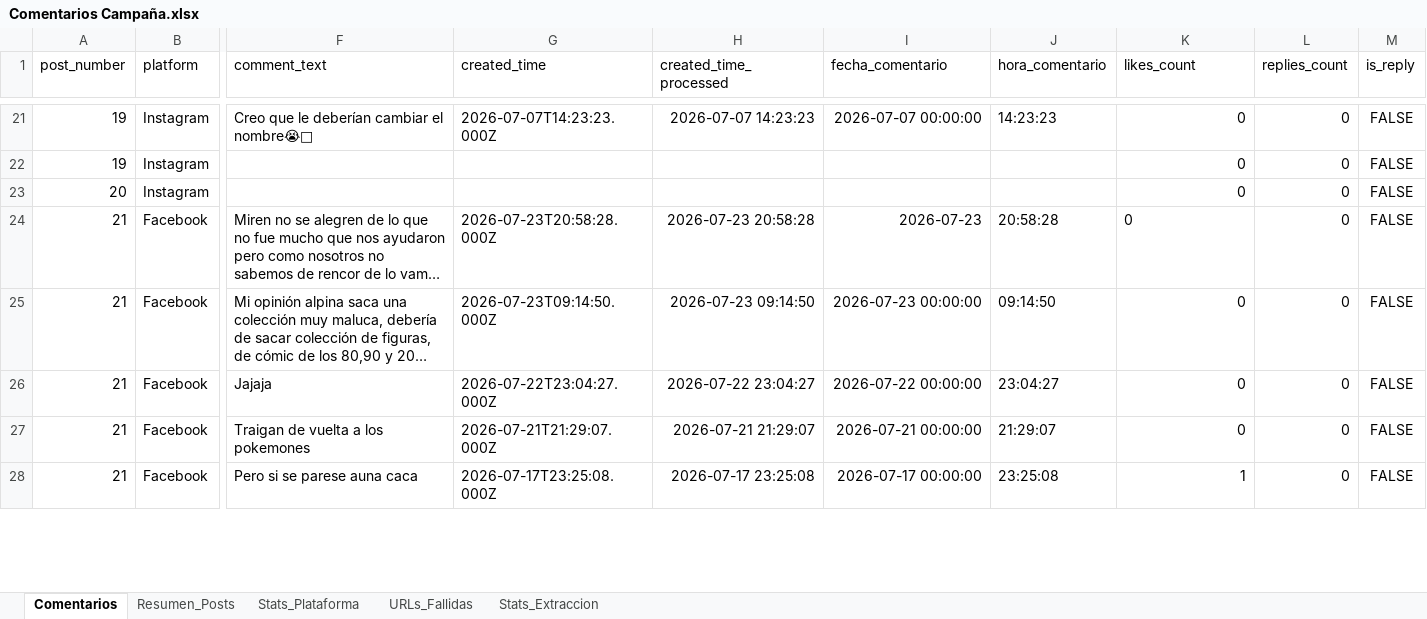
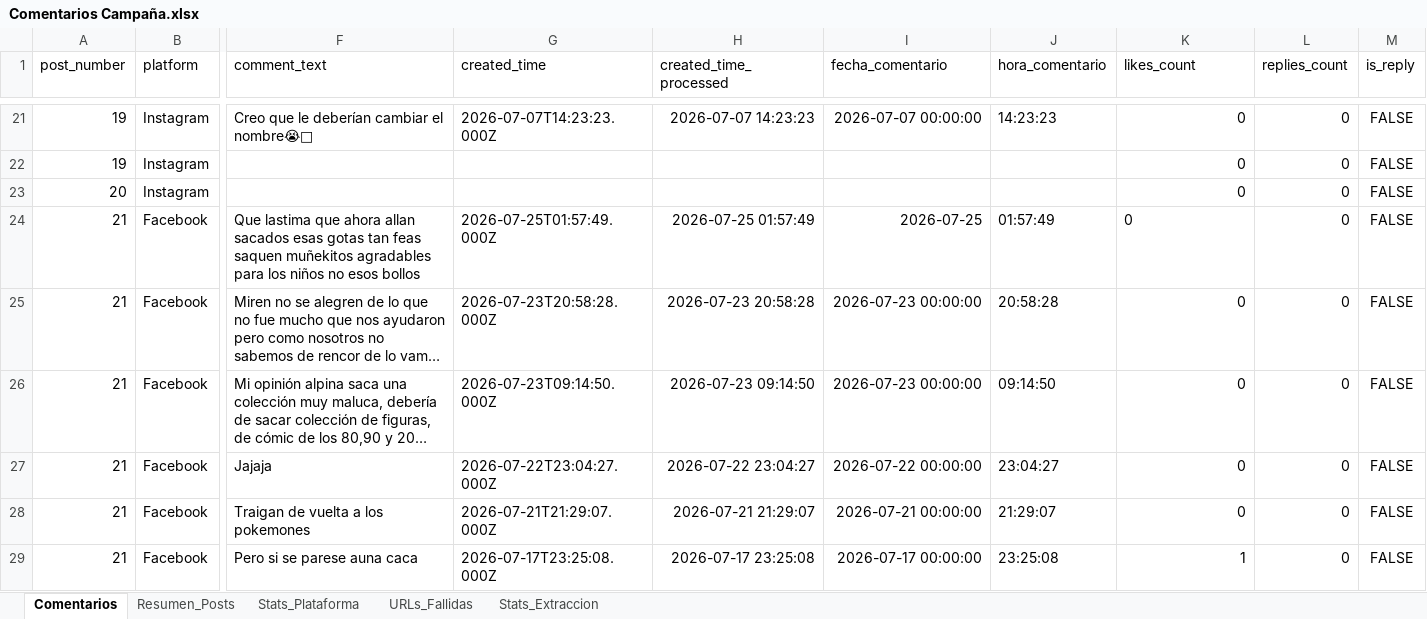
Before and after one commit to sociallisteningalpina-lang/Emochis, an Excel workbook: Comentarios Campaña.xlsx, sheet Comentarios, drawn as a sheet; only a part is shown, gaps mark what is left out; long unchanged cells end in …; values as stored, in another font and other column widths than the file's, no borders; addresses are those after the commit; rows hold the shown columns only; the diff covers the shown part only; the diff names each change by its address in the sheet, - before the commit and + after, or states it on an @@ line.

```diff
--- a/Comentarios Campaña.xlsx (sheet Comentarios)
+++ b/Comentarios Campaña.xlsx (sheet Comentarios)
+row 24: 21 | Facebook | Que lastima que ahora allan sacados esas gotas tan feas saquen muñekitos agradables para los niños no esos bollos | 2026-07-25T01:57:49.000Z | 2026-07-25 01:57:49 | 2026-07-25 | 01:57:49 | 0 | 0 | FALSE
-I25 (fecha_comentario): 2026-07-23
+I25 (fecha_comentario): 2026-07-23 00:00:00
-K25 alignment: left
+K25 alignment: right
```
Also changed, not shown: 3 edited cells and cell formats elsewhere in this sheet, sheet Stats_Plataforma, sheet Resumen_Posts, 1 other file.
